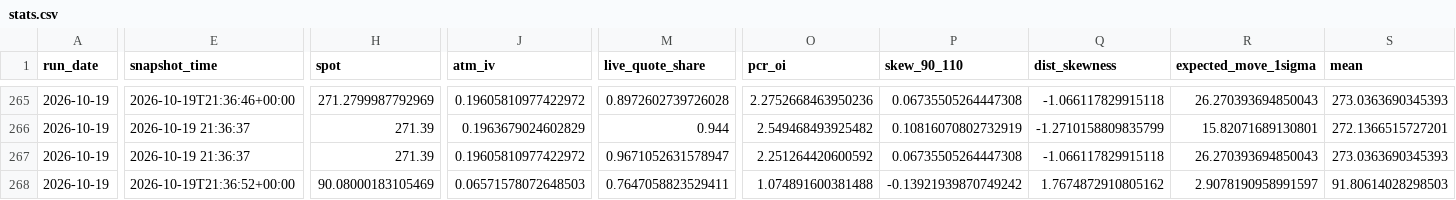
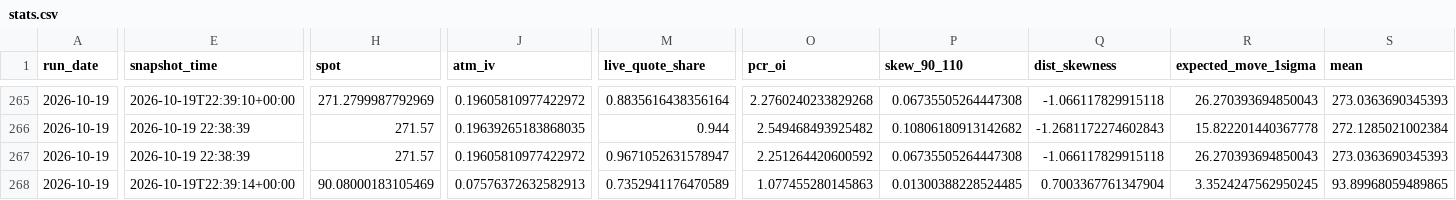
Before and after one commit to mailliw001/Market-Data-Cache-, a CSV file: data/options_cache/history/stats.csv, drawn as a sheet; only a part is shown, gaps mark what is left out; the diff covers the shown part only; the diff names each change by its address in the sheet, - before the commit and + after, or states it on an @@ line.

```diff
--- a/data/options_cache/history/stats.csv
+++ b/data/options_cache/history/stats.csv
-E265 (snapshot_time): 2026-10-19T21:36:46+00:00
+E265 (snapshot_time): 2026-10-19T22:39:10+00:00
-M265 (live_quote_share): 0.8972602739726028
+M265 (live_quote_share): 0.8835616438356164
-O265 (pcr_oi): 2.2752668463950236
+O265 (pcr_oi): 2.2760240233829268
-E266:E267 (snapshot_time): 2026-10-19 21:36:37
+E266:E267 (snapshot_time): 2026-10-19 22:38:39
-H266:H267 (spot): 271.39
+H266:H267 (spot): 271.57
-J266 (atm_iv): 0.1963679024602829
+J266 (atm_iv): 0.19639265183868035
-P266 (skew_90_110): 0.10816070802732919
+P266 (skew_90_110): 0.10806180913142682
-Q266 (dist_skewness): -1.2710158809835799
+Q266 (dist_skewness): -1.2681172274602843
-R266 (expected_move_1sigma): 15.82071689130801
+R266 (expected_move_1sigma): 15.822201440367778
-S266 (mean): 272.1366515727201
+S266 (mean): 272.1285021002384
-E268 (snapshot_time): 2026-10-19T21:36:52+00:00
+E268 (snapshot_time): 2026-10-19T22:39:14+00:00
-J268 (atm_iv): 0.06571578072648503
+J268 (atm_iv): 0.07576372632582913
-M268 (live_quote_share): 0.7647058823529411
+M268 (live_quote_share): 0.7352941176470589
-O268 (pcr_oi): 1.074891600381488
+O268 (pcr_oi): 1.077455280145863
-P268 (skew_90_110): -0.13921939870749242
+P268 (skew_90_110): 0.01300388228524485
-Q268 (dist_skewness): 1.7674872910805162
+Q268 (dist_skewness): 0.7003367761347904
-R268 (expected_move_1sigma): 2.9078190958991597
+R268 (expected_move_1sigma): 3.3524247562950245
-S268 (mean): 91.80614028298503
+S268 (mean): 93.89968059489865
```
Also changed, not shown: 131 edited cells elsewhere in this file, data/options_cache/latest_comparison.csv, 7 other files.
